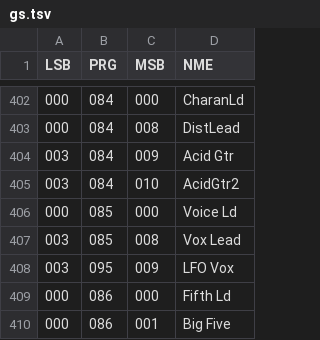
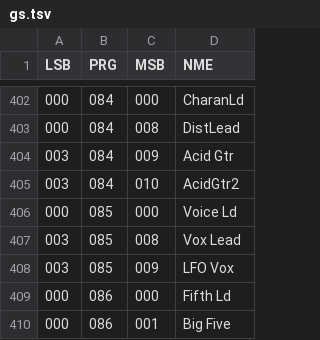
Before and after one commit to ltgcgo/octavia, a TSV file: data/bank/gs.tsv, drawn as a sheet; only a part is shown, gaps mark what is left out.

```diff
--- a/data/bank/gs.tsv
+++ b/data/bank/gs.tsv
@@ -407,3 +407,3 @@ LSB	PRG	MSB	NME
 003	085	008	Vox Lead
-003	095	009	LFO Vox
+003	085	009	LFO Vox
 000	086	000	Fifth Ld
```
Also changed, not shown: 5 other files.
